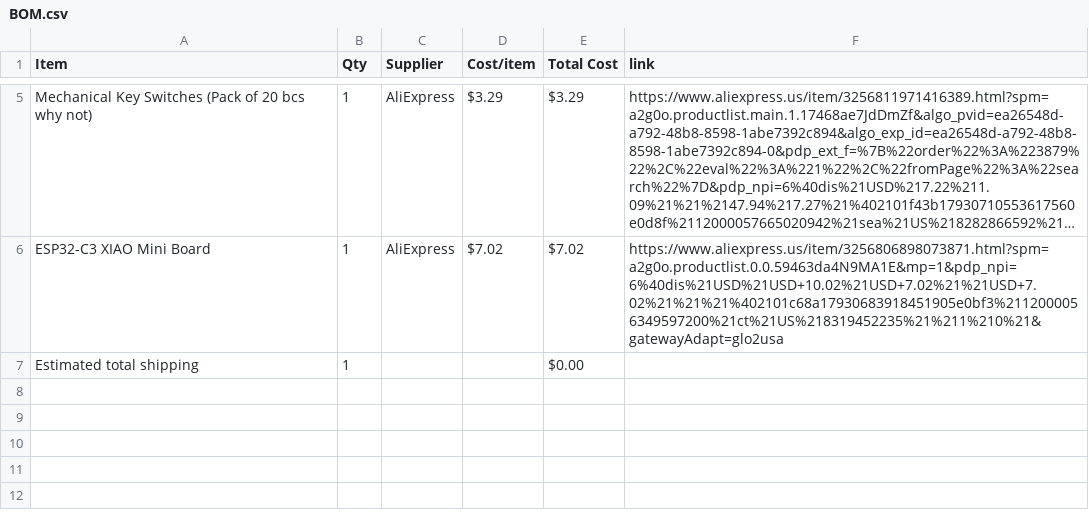
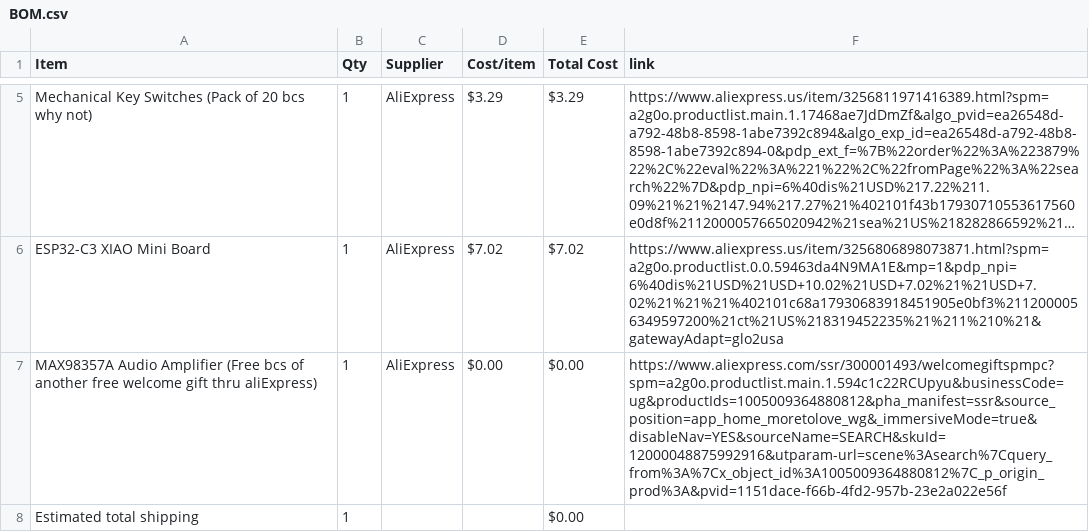
Before and after one commit to BuildNCode1/Half-Life-Week-2-Soundboard, a CSV file: BOM.csv, drawn as a sheet; only a part is shown, gaps mark what is left out; long unchanged cells end in …; the diff names each change by its address in the sheet, - before the commit and + after, or states it on an @@ line.

Commit message:
Sync CloudPad from Half Life

```diff
--- a/BOM.csv
+++ b/BOM.csv
+row 7: MAX98357A Audio Amplifier (Free bcs of another free welcome gift thru aliExpress) | 1 | AliExpress | $0.00 | $0.00 | https://www.aliexpress.com/ssr/300001493/welcomegiftspmpc?spm=a2g0o.productlist.main.1.594c1c22RCUpyu&businessCode=ug&productIds=1005009364880812&pha_manifest=ssr&source_position=app_home_moretolove_wg&_immersiveMode=true&disableNav=YES&sourceName=SEARCH&skuId=12000048875992916&utparam-url=scene%3Asearch%7Cquery_from%3A%7Cx_object_id%3A1005009364880812%7C_p_origin_prod%3A&pvid=1151dace-f66b-4fd2-957b-23e2a022e56f
```
